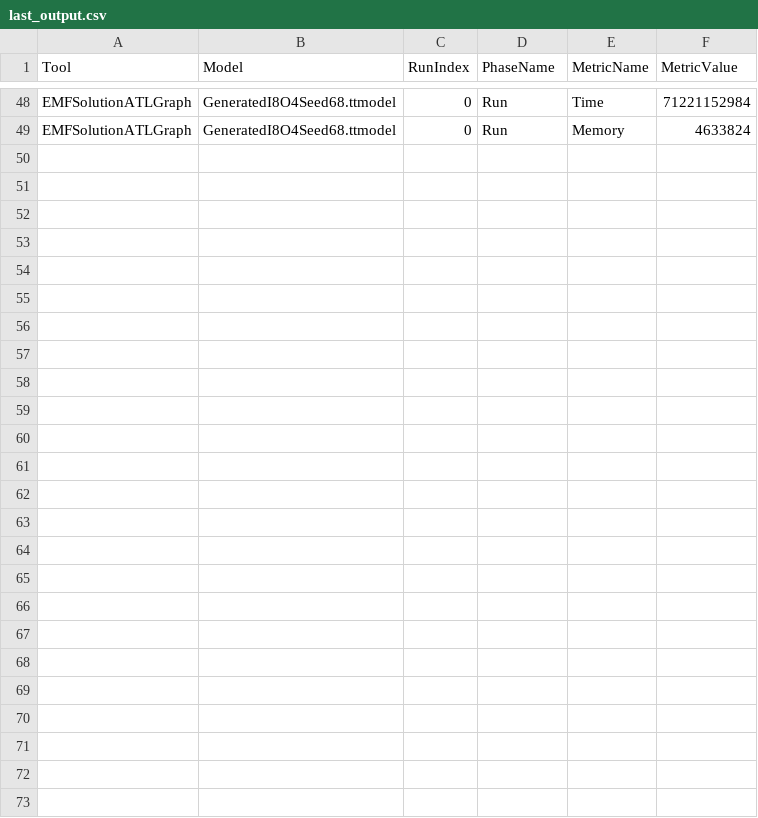
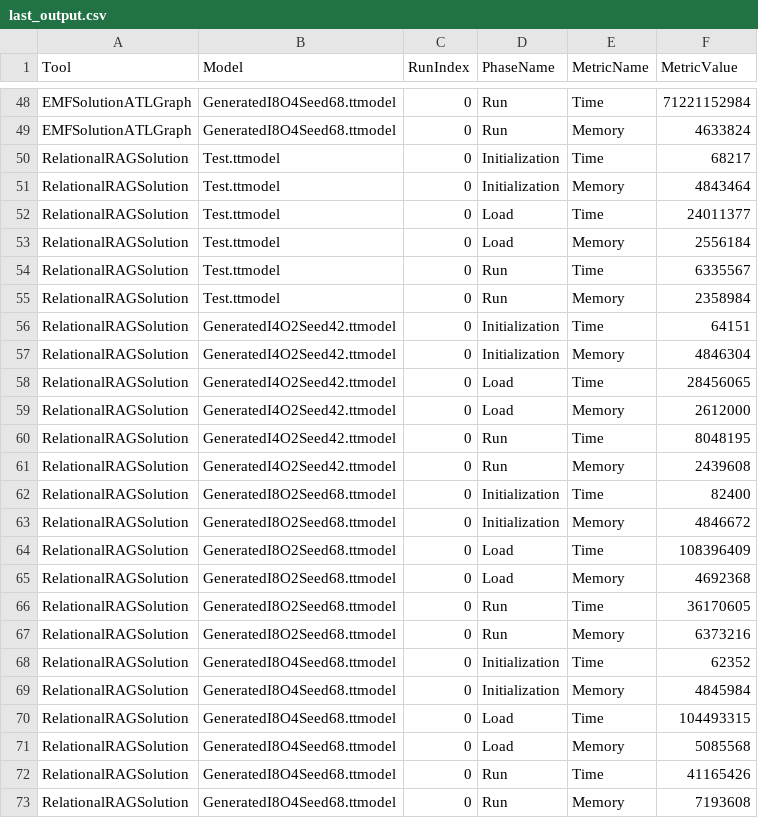
Before and after one commit to TransformationToolContest/ttc2019-tt2bdd, a CSV file: output/last_output.csv, drawn as a sheet; only a part is shown, gaps mark what is left out.

```diff
--- a/output/last_output.csv
+++ b/output/last_output.csv
@@ -49 +49,25 @@ EMFSolutionATLGraph;GeneratedI8O4Seed68.ttmodel;0;Run;Time;71221152984
 EMFSolutionATLGraph;GeneratedI8O4Seed68.ttmodel;0;Run;Memory;4633824
+RelationalRAGSolution;Test.ttmodel;0;Initialization;Time;68217
+RelationalRAGSolution;Test.ttmodel;0;Initialization;Memory;4843464
+RelationalRAGSolution;Test.ttmodel;0;Load;Time;24011377
+RelationalRAGSolution;Test.ttmodel;0;Load;Memory;2556184
+RelationalRAGSolution;Test.ttmodel;0;Run;Time;6335567
+RelationalRAGSolution;Test.ttmodel;0;Run;Memory;2358984
+RelationalRAGSolution;GeneratedI4O2Seed42.ttmodel;0;Initialization;Time;64151
+RelationalRAGSolution;GeneratedI4O2Seed42.ttmodel;0;Initialization;Memory;4846304
+RelationalRAGSolution;GeneratedI4O2Seed42.ttmodel;0;Load;Time;28456065
+RelationalRAGSolution;GeneratedI4O2Seed42.ttmodel;0;Load;Memory;2612000
+RelationalRAGSolution;GeneratedI4O2Seed42.ttmodel;0;Run;Time;8048195
+RelationalRAGSolution;GeneratedI4O2Seed42.ttmodel;0;Run;Memory;2439608
+RelationalRAGSolution;GeneratedI8O2Seed68.ttmodel;0;Initialization;Time;82400
+RelationalRAGSolution;GeneratedI8O2Seed68.ttmodel;0;Initialization;Memory;4846672
+RelationalRAGSolution;GeneratedI8O2Seed68.ttmodel;0;Load;Time;108396409
+RelationalRAGSolution;GeneratedI8O2Seed68.ttmodel;0;Load;Memory;4692368
+RelationalRAGSolution;GeneratedI8O2Seed68.ttmodel;0;Run;Time;36170605
+RelationalRAGSolution;GeneratedI8O2Seed68.ttmodel;0;Run;Memory;6373216
+RelationalRAGSolution;GeneratedI8O4Seed68.ttmodel;0;Initialization;Time;62352
+RelationalRAGSolution;GeneratedI8O4Seed68.ttmodel;0;Initialization;Memory;4845984
+RelationalRAGSolution;GeneratedI8O4Seed68.ttmodel;0;Load;Time;104493315
+RelationalRAGSolution;GeneratedI8O4Seed68.ttmodel;0;Load;Memory;5085568
+RelationalRAGSolution;GeneratedI8O4Seed68.ttmodel;0;Run;Time;41165426
+RelationalRAGSolution;GeneratedI8O4Seed68.ttmodel;0;Run;Memory;7193608
```
Also changed, not shown: 2 other files.
